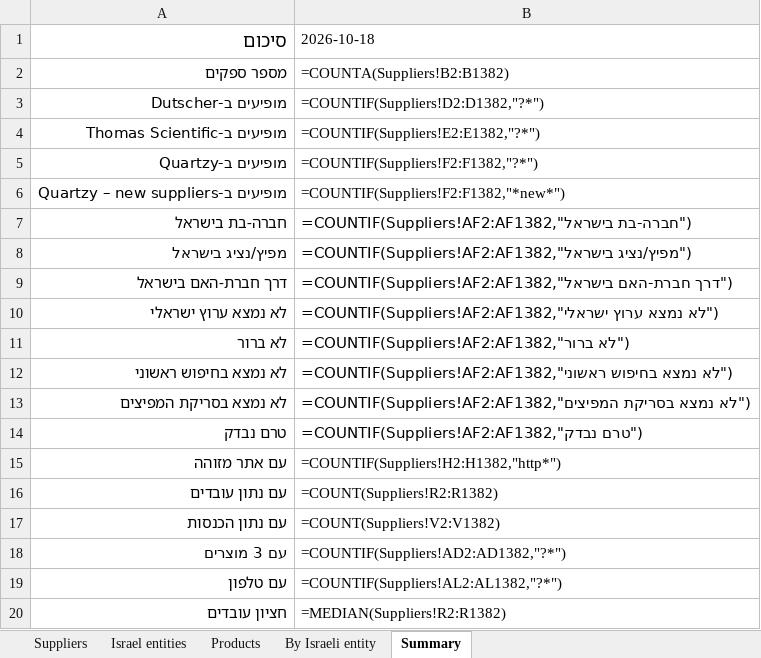
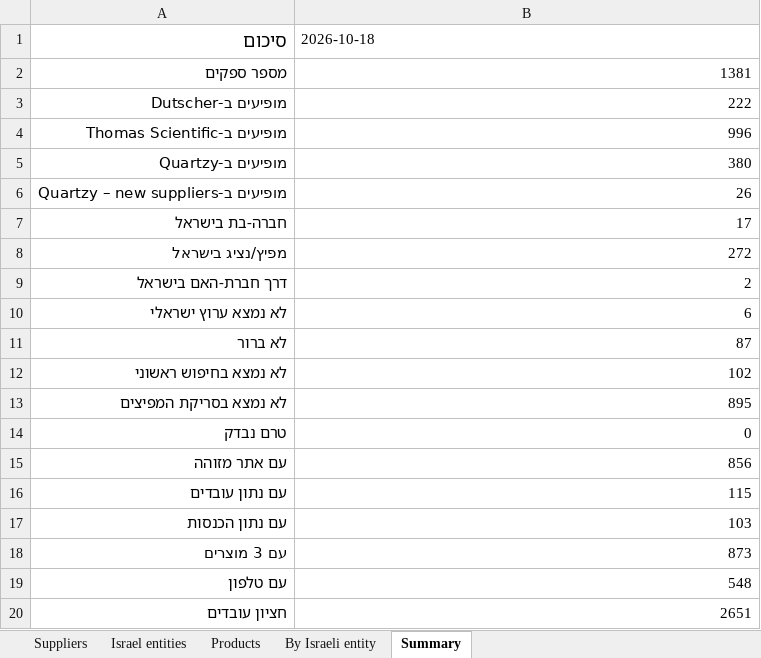
Before and after one commit to ditri12/ditri12, an Excel workbook: lab-equipment-manufacturers/data/suppliers.xlsx, sheet Summary, drawn as a sheet; values as stored, in another font and other column widths than the file's, no borders; formulas without a stored value are shown as written; the diff names each change by its address in the sheet, - before the commit and + after, or states it on an @@ line.

```diff
--- a/lab-equipment-manufacturers/data/suppliers.xlsx (sheet Summary)
+++ b/lab-equipment-manufacturers/data/suppliers.xlsx (sheet Summary)
-B2: =COUNTA(Suppliers!B2:B1382)
+B2: 1381
-B3: =COUNTIF(Suppliers!D2:D1382,"?*")
+B3: 222
-B4: =COUNTIF(Suppliers!E2:E1382,"?*")
+B4: 996
-B5: =COUNTIF(Suppliers!F2:F1382,"?*")
+B5: 380
-B6: =COUNTIF(Suppliers!F2:F1382,"*new*")
+B6: 26
-B7: =COUNTIF(Suppliers!AF2:AF1382,"חברה-בת בישראל")
+B7: 17
-B8: =COUNTIF(Suppliers!AF2:AF1382,"מפיץ/נציג בישראל")
+B8: 272
-B9: =COUNTIF(Suppliers!AF2:AF1382,"דרך חברת-האם בישראל")
+B9: 2
-B10: =COUNTIF(Suppliers!AF2:AF1382,"לא נמצא ערוץ ישראלי")
+B10: 6
-B11: =COUNTIF(Suppliers!AF2:AF1382,"לא ברור")
+B11: 87
-B12: =COUNTIF(Suppliers!AF2:AF1382,"לא נמצא בחיפוש ראשוני")
+B12: 102
-B13: =COUNTIF(Suppliers!AF2:AF1382,"לא נמצא בסריקת המפיצים")
+B13: 895
-B14: =COUNTIF(Suppliers!AF2:AF1382,"טרם נבדק")
+B14: 0
-B15: =COUNTIF(Suppliers!H2:H1382,"http*")
+B15: 856
-B16: =COUNT(Suppliers!R2:R1382)
+B16: 115
-B17: =COUNT(Suppliers!V2:V1382)
+B17: 103
-B18: =COUNTIF(Suppliers!AD2:AD1382,"?*")
+B18: 873
-B19: =COUNTIF(Suppliers!AL2:AL1382,"?*")
+B19: 548
-B20: =MEDIAN(Suppliers!R2:R1382)
+B20: 2651
```
Also changed, not shown: sheet Israel entities, sheet By Israeli entity, sheet Suppliers, charts or pictures, 9 other files.
